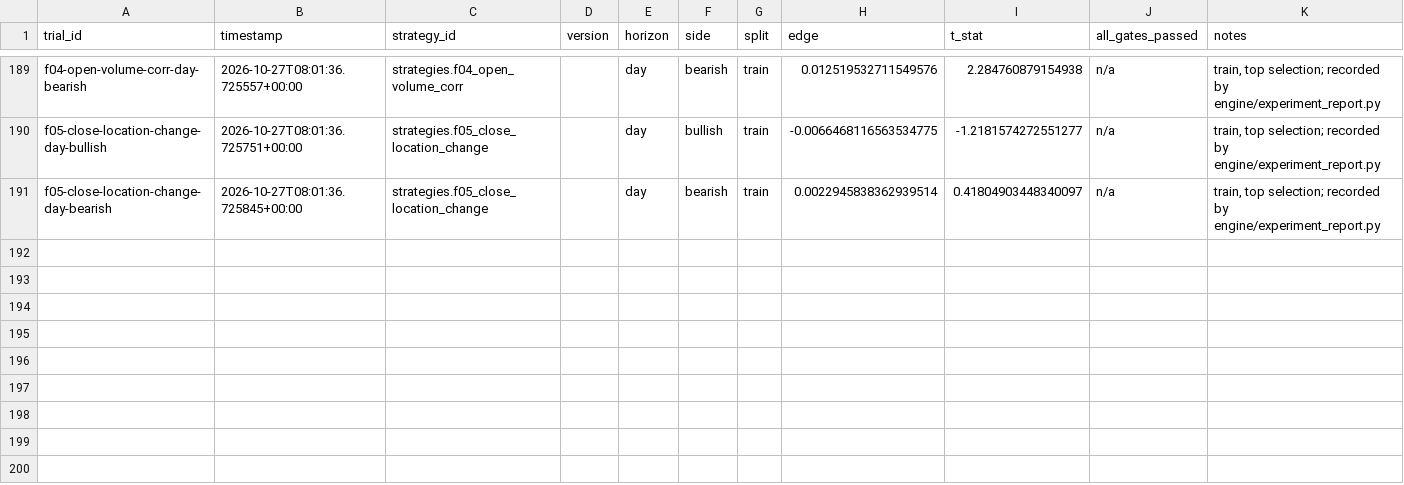
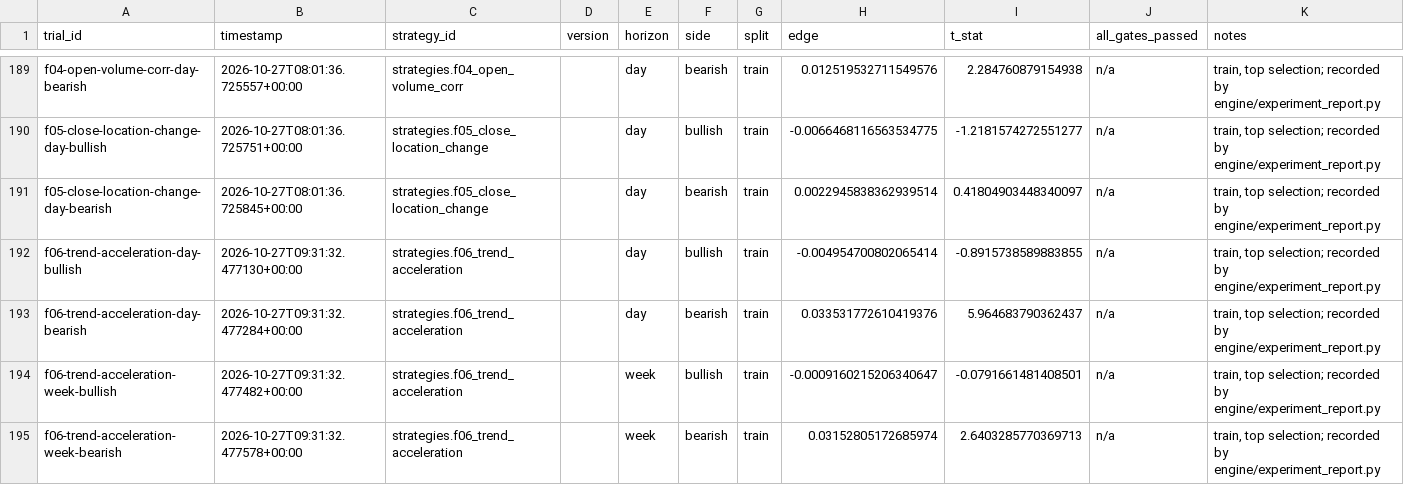
Before and after one commit to Achintya1311/stockstalker-lab, a CSV file: ledger/trials.csv, drawn as a sheet; only a part is shown, gaps mark what is left out; the diff names each change by its address in the sheet, - before the commit and + after, or states it on an @@ line.

```diff
--- a/ledger/trials.csv
+++ b/ledger/trials.csv
+row 192: f06-trend-acceleration-day-bullish | 2026-10-27T09:31:32.477130+00:00 | strategies.f06_trend_acceleration |  | day | bullish | train | -0.004954700802065414 | -0.8915738589883855 | n/a | train, top selection; recorded by engine/experiment_report.py
+row 193: f06-trend-acceleration-day-bearish | 2026-10-27T09:31:32.477284+00:00 | strategies.f06_trend_acceleration |  | day | bearish | train | 0.033531772610419376 | 5.964683790362437 | n/a | train, top selection; recorded by engine/experiment_report.py
+row 194: f06-trend-acceleration-week-bullish | 2026-10-27T09:31:32.477482+00:00 | strategies.f06_trend_acceleration |  | week | bullish | train | -0.0009160215206340647 | -0.0791661481408501 | n/a | train, top selection; recorded by engine/experiment_report.py
+row 195: f06-trend-acceleration-week-bearish | 2026-10-27T09:31:32.477578+00:00 | strategies.f06_trend_acceleration |  | week | bearish | train | 0.03152805172685974 | 2.6403285770369713 | n/a | train, top selection; recorded by engine/experiment_report.py
```
Also changed, not shown: 11 other files.
